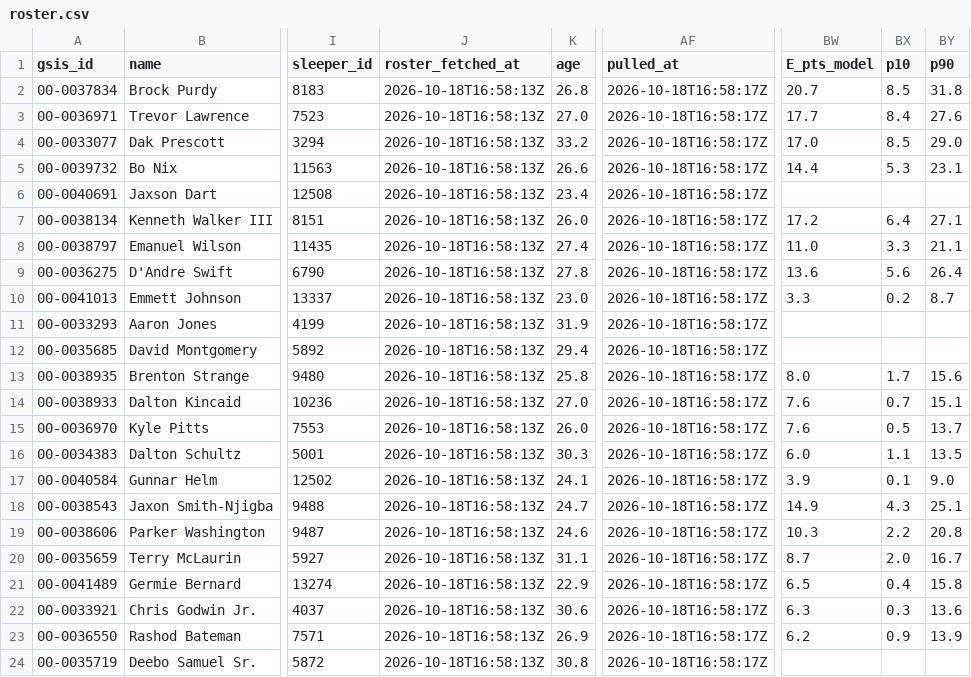
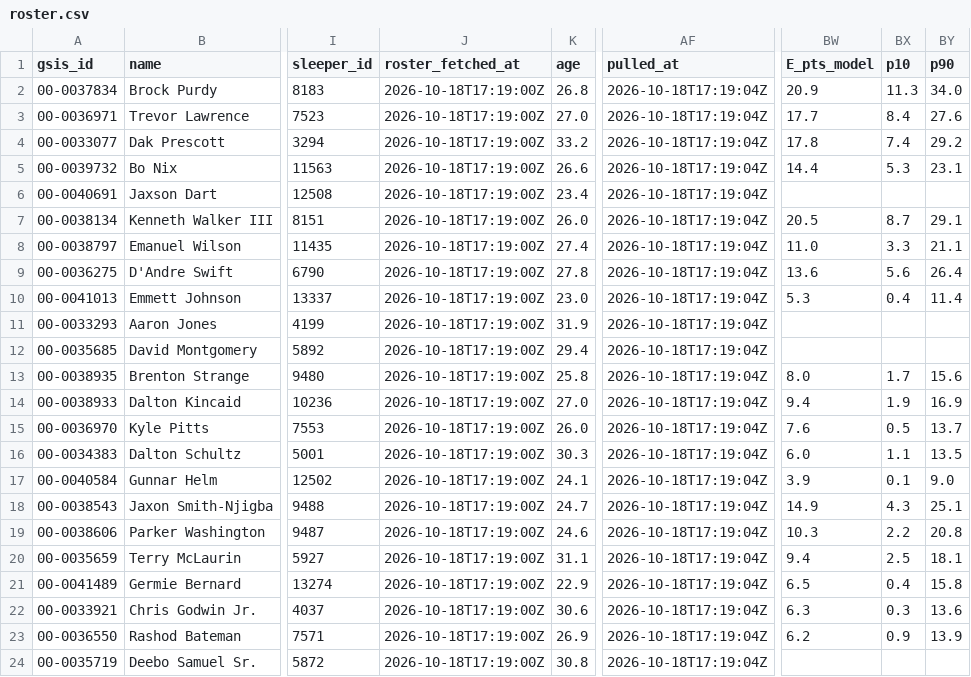
Before and after one commit to jjgreggjr/fantasy-tracker, a CSV file: leagues/where-you-at/roster.csv, drawn as a sheet; only a part is shown, gaps mark what is left out; the diff names each change by its address in the sheet, - before the commit and + after, or states it on an @@ line.

```diff
--- a/leagues/where-you-at/roster.csv
+++ b/leagues/where-you-at/roster.csv
-J2:J24 (roster_fetched_at): 2026-10-18T16:58:13Z
+J2:J24 (roster_fetched_at): 2026-10-18T17:19:00Z
-AF2:AF24 (pulled_at): 2026-10-18T16:58:17Z
+AF2:AF24 (pulled_at): 2026-10-18T17:19:04Z
-BW2 (E_pts_model): 20.7
+BW2 (E_pts_model): 20.9
-BX2 (p10): 8.5
+BX2 (p10): 11.3
-BY2 (p90): 31.8
+BY2 (p90): 34.0
-BW4 (E_pts_model): 17.0
+BW4 (E_pts_model): 17.8
-BX4 (p10): 8.5
+BX4 (p10): 7.4
-BY4 (p90): 29.0
+BY4 (p90): 29.2
-BW7 (E_pts_model): 17.2
+BW7 (E_pts_model): 20.5
-BX7 (p10): 6.4
+BX7 (p10): 8.7
-BY7 (p90): 27.1
+BY7 (p90): 29.1
-BW10 (E_pts_model): 3.3
+BW10 (E_pts_model): 5.3
-BX10 (p10): 0.2
+BX10 (p10): 0.4
-BY10 (p90): 8.7
+BY10 (p90): 11.4
-BW14 (E_pts_model): 7.6
+BW14 (E_pts_model): 9.4
-BX14 (p10): 0.7
+BX14 (p10): 1.9
-BY14 (p90): 15.1
+BY14 (p90): 16.9
-BW20 (E_pts_model): 8.7
+BW20 (E_pts_model): 9.4
-BX20 (p10): 2.0
+BX20 (p10): 2.5
-BY20 (p90): 16.7
+BY20 (p90): 18.1
```
Also changed, not shown: data/model_pts.csv, data/schedule.csv, 29 other files.
